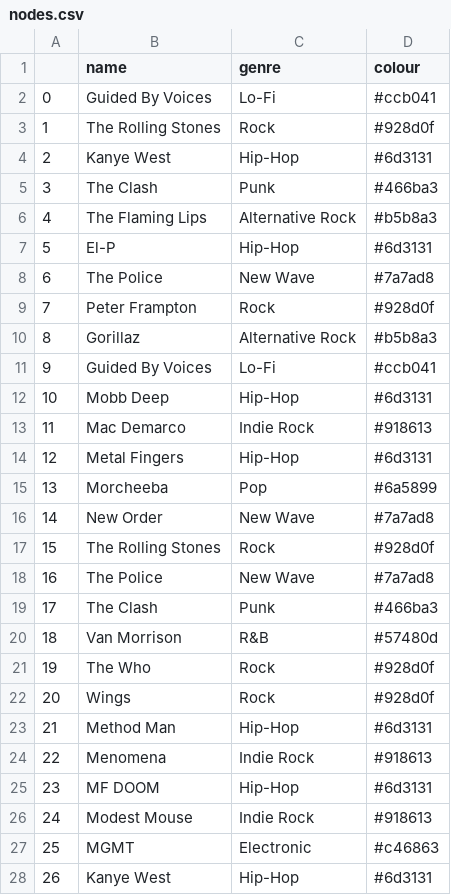
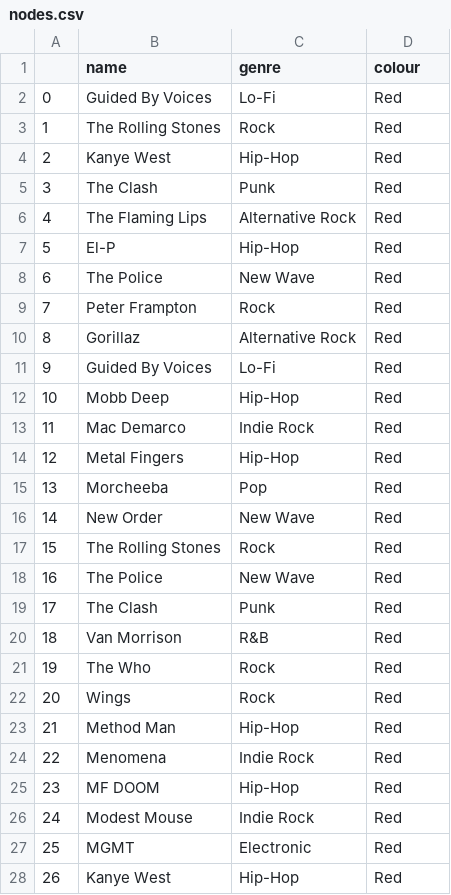
Before and after one commit to fitzpk/SongRecommendationEngine, a CSV file: nodes.csv, drawn as a sheet; only a part is shown; the diff covers the shown part only.

Commit message:
Add files via upload

```diff
--- a/nodes.csv
+++ b/nodes.csv
@@ -1,28 +1,28 @@
 ,name,genre,colour
-0,Guided By Voices,Lo-Fi,#ccb041
-1,The Rolling Stones,Rock,#928d0f
-2,Kanye West,Hip-Hop,#6d3131
-3,The Clash,Punk,#466ba3
-4,The Flaming Lips,Alternative Rock,#b5b8a3
-5,El-P,Hip-Hop,#6d3131
-6,The Police,New Wave,#7a7ad8
-7,Peter Frampton,Rock,#928d0f
-8,Gorillaz,Alternative Rock,#b5b8a3
-9,Guided By Voices,Lo-Fi,#ccb041
-10,Mobb Deep,Hip-Hop,#6d3131
-11,Mac Demarco,Indie Rock,#918613
-12,Metal Fingers,Hip-Hop,#6d3131
-13,Morcheeba,Pop,#6a5899
-14,New Order,New Wave,#7a7ad8
-15,The Rolling Stones,Rock,#928d0f
-16,The Police,New Wave,#7a7ad8
-17,The Clash,Punk,#466ba3
-18,Van Morrison,R&B,#57480d
-19,The Who,Rock,#928d0f
-20,Wings,Rock,#928d0f
-21,Method Man,Hip-Hop,#6d3131
-22,Menomena,Indie Rock,#918613
-23,MF DOOM,Hip-Hop,#6d3131
-24,Modest Mouse,Indie Rock,#918613
-25,MGMT,Electronic,#c46863
-26,Kanye West,Hip-Hop,#6d3131
+0,Guided By Voices,Lo-Fi,Red
+1,The Rolling Stones,Rock,Red
+2,Kanye West,Hip-Hop,Red
+3,The Clash,Punk,Red
+4,The Flaming Lips,Alternative Rock,Red
+5,El-P,Hip-Hop,Red
+6,The Police,New Wave,Red
+7,Peter Frampton,Rock,Red
+8,Gorillaz,Alternative Rock,Red
+9,Guided By Voices,Lo-Fi,Red
+10,Mobb Deep,Hip-Hop,Red
+11,Mac Demarco,Indie Rock,Red
+12,Metal Fingers,Hip-Hop,Red
+13,Morcheeba,Pop,Red
+14,New Order,New Wave,Red
+15,The Rolling Stones,Rock,Red
+16,The Police,New Wave,Red
+17,The Clash,Punk,Red
+18,Van Morrison,R&B,Red
+19,The Who,Rock,Red
+20,Wings,Rock,Red
+21,Method Man,Hip-Hop,Red
+22,Menomena,Indie Rock,Red
+23,MF DOOM,Hip-Hop,Red
+24,Modest Mouse,Indie Rock,Red
+25,MGMT,Electronic,Red
+26,Kanye West,Hip-Hop,Red
```
Also changed, not shown: 32 edited cells elsewhere in this file.
